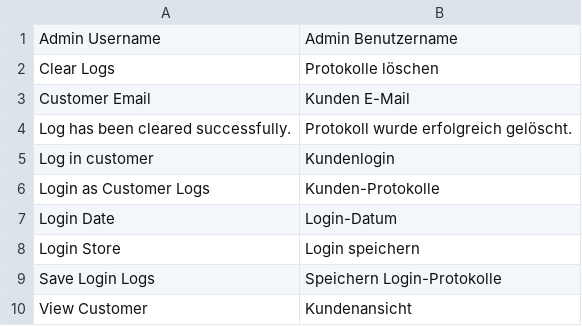
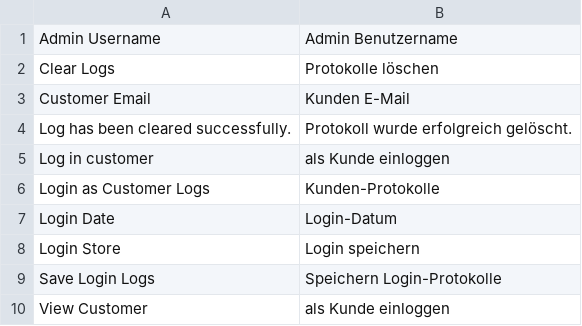
Before and after one commit to netzkollektiv/widgento-login, a CSV file: app/locale/de_DE/Widgento_Login.csv, drawn as a sheet.

Commit message:
Updated Translation

```diff
--- a/app/locale/de_DE/Widgento_Login.csv
+++ b/app/locale/de_DE/Widgento_Login.csv
@@ -4,3 +4,3 @@
 "Log has been cleared successfully.","Protokoll wurde erfolgreich gelöscht."
-"Log in customer","Kundenlogin"
+"Log in customer","als Kunde einloggen"
 "Login as Customer Logs","Kunden-Protokolle"
@@ -9,2 +9,2 @@
 "Save Login Logs","Speichern Login-Protokolle"
-"View Customer","Kundenansicht"
+"View Customer","als Kunde einloggen"
```
